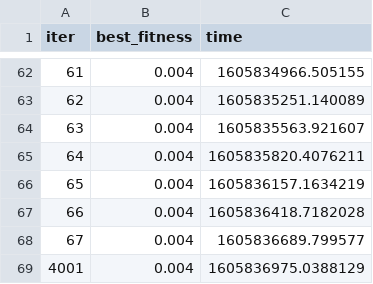
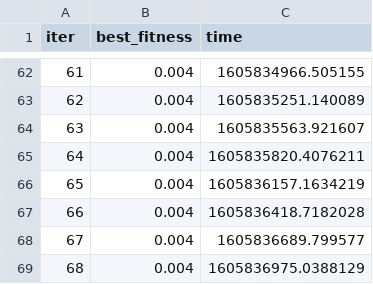
Before and after one commit to joanreyero/two-spirals, a CSV file: python/csv/gp-3hl.csv, drawn as a sheet; only a part is shown, gaps mark what is left out.

```diff
--- a/python/csv/gp-3hl.csv
+++ b/python/csv/gp-3hl.csv
@@ -68,2 +68,2 @@ iter,best_fitness,time,
 67,0.004,1605836689.799577
-4001,0.004,1605836975.0388129
+68,0.004,1605836975.0388129
```
Also changed, not shown: python/csv/ga-6hl.csv, python/csv/gp-flat.csv.csv, 24 other files.
